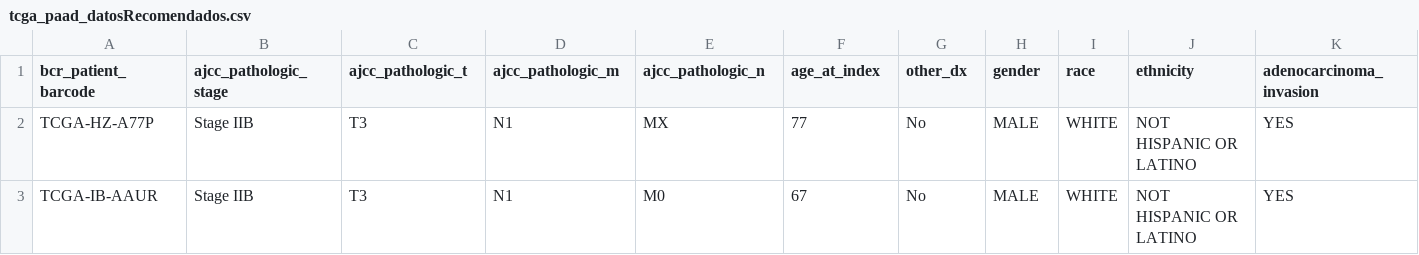
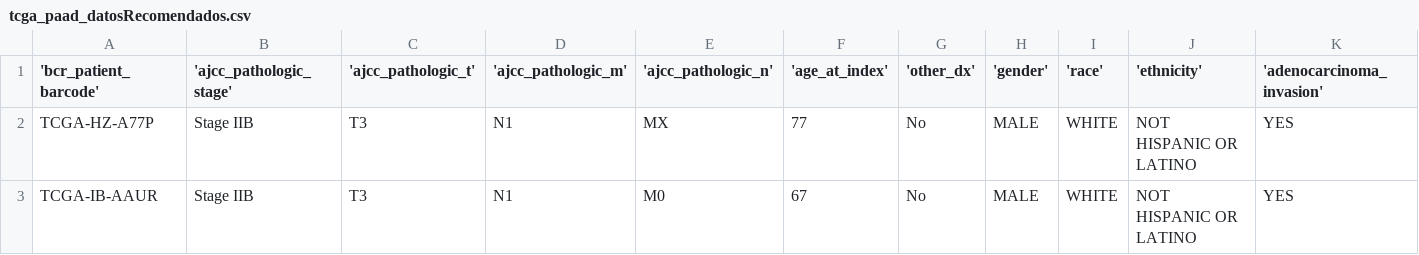
Before and after one commit to jrbobes/jrbobes-hitl-ml, a CSV file: tcga_paad_datosRecomendados.csv, drawn as a sheet; only a part is shown; the diff covers the shown part only; the diff names each change by its address in the sheet, - before the commit and + after, or states it on an @@ line.

Commit message:
Add files via upload

```diff
--- a/tcga_paad_datosRecomendados.csv
+++ b/tcga_paad_datosRecomendados.csv
-A1: bcr_patient_barcode
+A1: 'bcr_patient_barcode'
-B1: ajcc_pathologic_stage
+B1: 'ajcc_pathologic_stage'
-C1: ajcc_pathologic_t
+C1: 'ajcc_pathologic_t'
-D1: ajcc_pathologic_m
+D1: 'ajcc_pathologic_m'
-E1: ajcc_pathologic_n
+E1: 'ajcc_pathologic_n'
-F1: age_at_index
+F1: 'age_at_index'
-G1: other_dx
+G1: 'other_dx'
-H1: gender
+H1: 'gender'
-I1: race
+I1: 'race'
-J1: ethnicity
+J1: 'ethnicity'
-K1: adenocarcinoma_invasion
+K1: 'adenocarcinoma_invasion'
```
Also changed, not shown: 22 edited cells elsewhere in this file.
